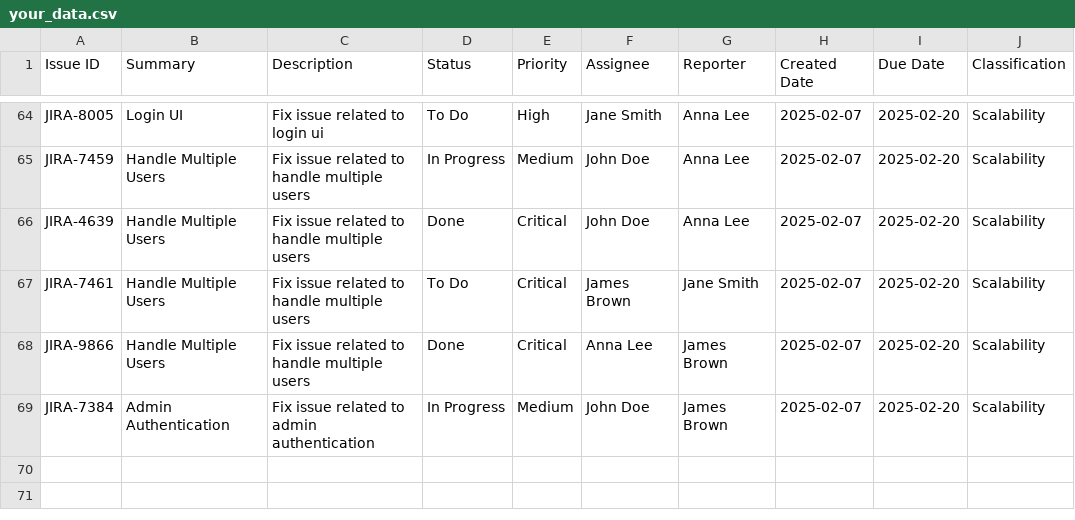
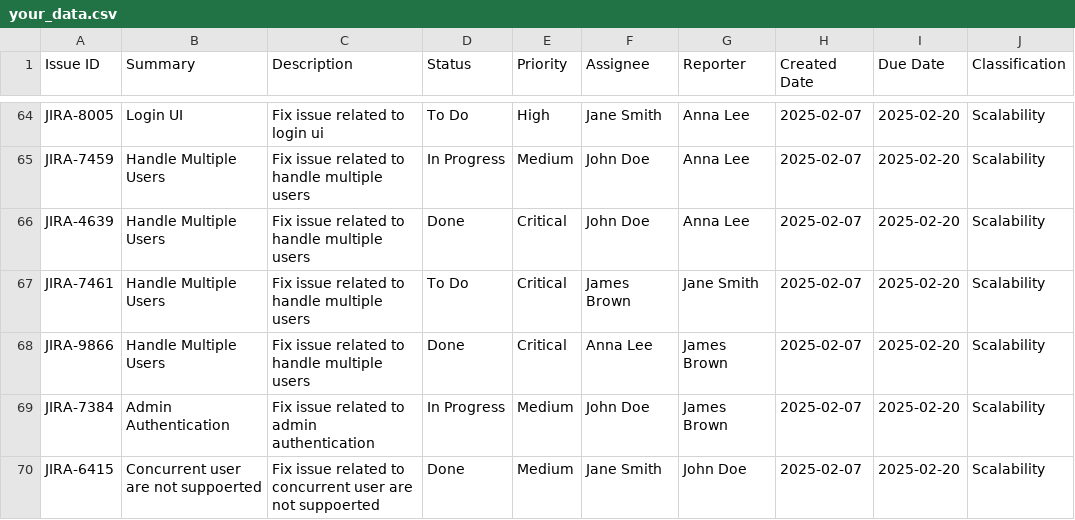
Before and after one commit to VedantShrirao18/MAS03, a CSV file: data/your_data.csv, drawn as a sheet; only a part is shown, gaps mark what is left out.

```diff
--- a/data/your_data.csv
+++ b/data/your_data.csv
@@ -69 +69,2 @@ JIRA-9866,Handle Multiple Users,Fix issue related to handle multiple users,Done,
 JIRA-7384,Admin Authentication,Fix issue related to admin authentication,In Progress,Medium,John Doe,James Brown,2025-02-07,2025-02-20,Scalability
+JIRA-6415,Concurrent user are not suppoerted,Fix issue related to concurrent user are not suppoerted,Done,Medium,Jane Smith,John Doe,2025-02-07,2025-02-20,Scalability
```
Also changed, not shown: 2 other files.
